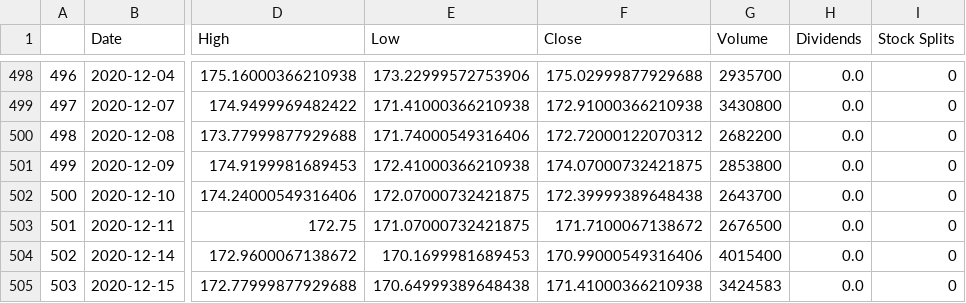
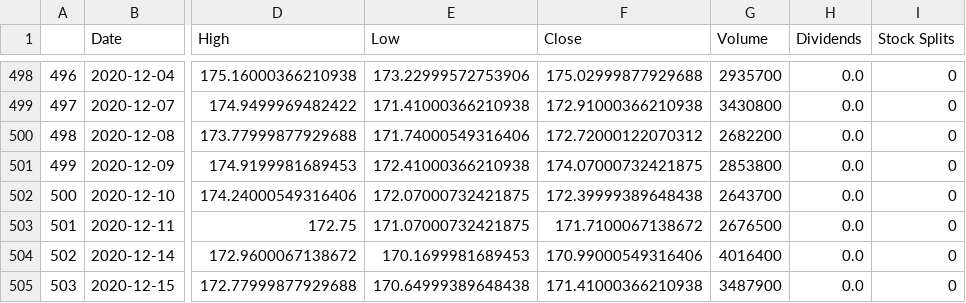
Before and after one commit to SDImperiale/ImperialeSource, a CSV file: Output/TGT_StockHistory.csv, drawn as a sheet; only a part is shown, gaps mark what is left out; the diff names each change by its address in the sheet, - before the commit and + after, or states it on an @@ line.

```diff
--- a/Output/TGT_StockHistory.csv
+++ b/Output/TGT_StockHistory.csv
-G504 (Volume): 4015400
+G504 (Volume): 4016400
-G505 (Volume): 3424583
+G505 (Volume): 3487900
```
Also changed, not shown: Output/DG_StockHistory.csv, Output/DLTR_StockHistory.csv, 3 other files.
